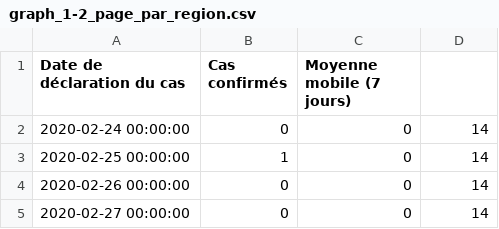
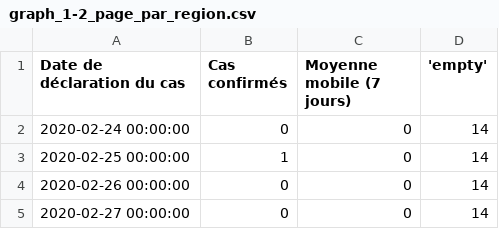
Before and after one commit to Drakshen/covid-data, a CSV file: graph_1-2_page_par_region.csv, drawn as a sheet; only a part is shown.

Commit message:
Update graph_1-2_page_par_region.csv

```diff
--- a/graph_1-2_page_par_region.csv
+++ b/graph_1-2_page_par_region.csv
@@ -1,2 +1,2 @@
-"Date de déclaration du cas","Cas confirmés","Moyenne mobile (7 jours)"
+"Date de déclaration du cas","Cas confirmés","Moyenne mobile (7 jours)", 'empty'
 "2020-02-24 00:00:00",0,0,14
```
